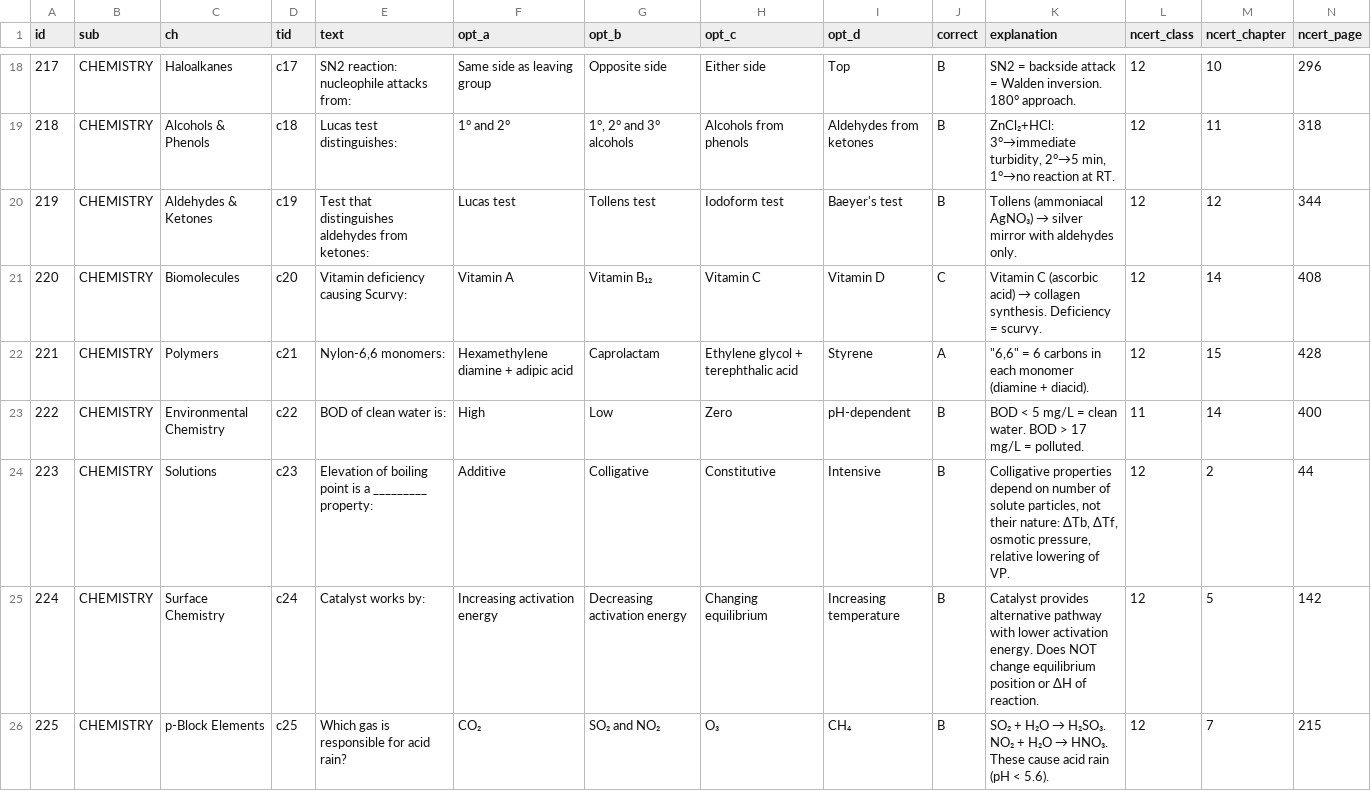
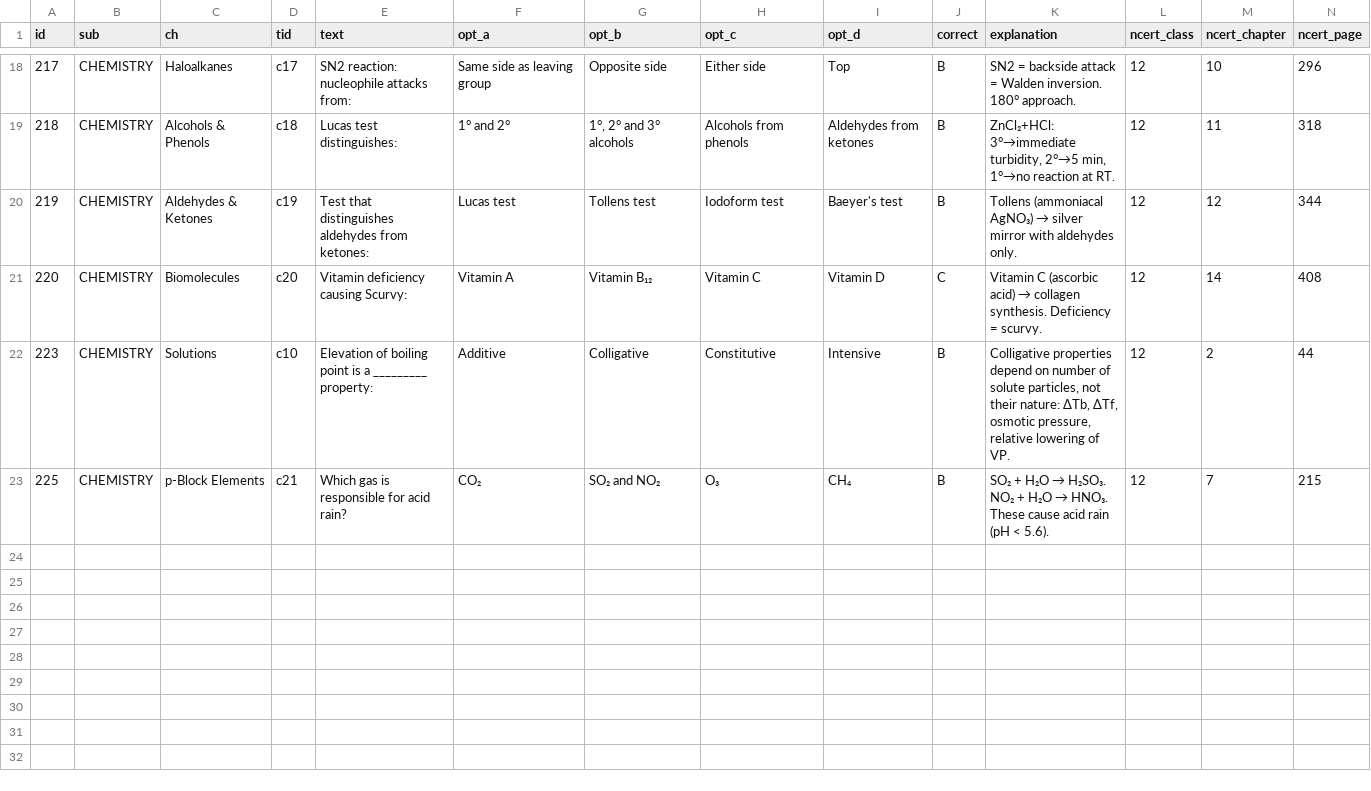
Before and after one commit to bluetracetechnologies-dot/neetaceApp, a CSV file: data/packs/pack_chemistry_core.csv, drawn as a sheet; only a part is shown, gaps mark what is left out; removed rows and columns are numbered as before the commit, all else as after; rows hold the shown columns only; the diff names each change by its address in the sheet, - before the commit and + after, or states it on an @@ line.

Commit message:
fix: remap legacy tids to canonical syllabus units, drop off-syllabus questions (Polymers/EnvChem/SurfaceChem) - pack_chemistry_core.csv

```diff
--- a/data/packs/pack_chemistry_core.csv
+++ b/data/packs/pack_chemistry_core.csv
-row 22: 221 | CHEMISTRY | Polymers | c21 | Nylon-6,6 monomers: | Hexamethylene diamine + adipic acid | Caprolactam | Ethylene glycol + terephthalic acid | Styrene | A | "6,6" = 6 carbons in each monomer (diamine + diacid). | 12 | 15 | 428
-row 23: 222 | CHEMISTRY | Environmental Chemistry | c22 | BOD of clean water is: | High | Low | Zero | pH-dependent | B | BOD < 5 mg/L = clean water. BOD > 17 mg/L = polluted. | 11 | 14 | 400
-D22 (tid): c23
+D22 (tid): c10
-row 25: 224 | CHEMISTRY | Surface Chemistry | c24 | Catalyst works by: | Increasing activation energy | Decreasing activation energy | Changing equilibrium | Increasing temperature | B | Catalyst provides alternative pathway with lower activation energy. Does NOT change equilibrium position or ΔH of reaction. | 12 | 5 | 142
-D23 (tid): c25
+D23 (tid): c21
```
